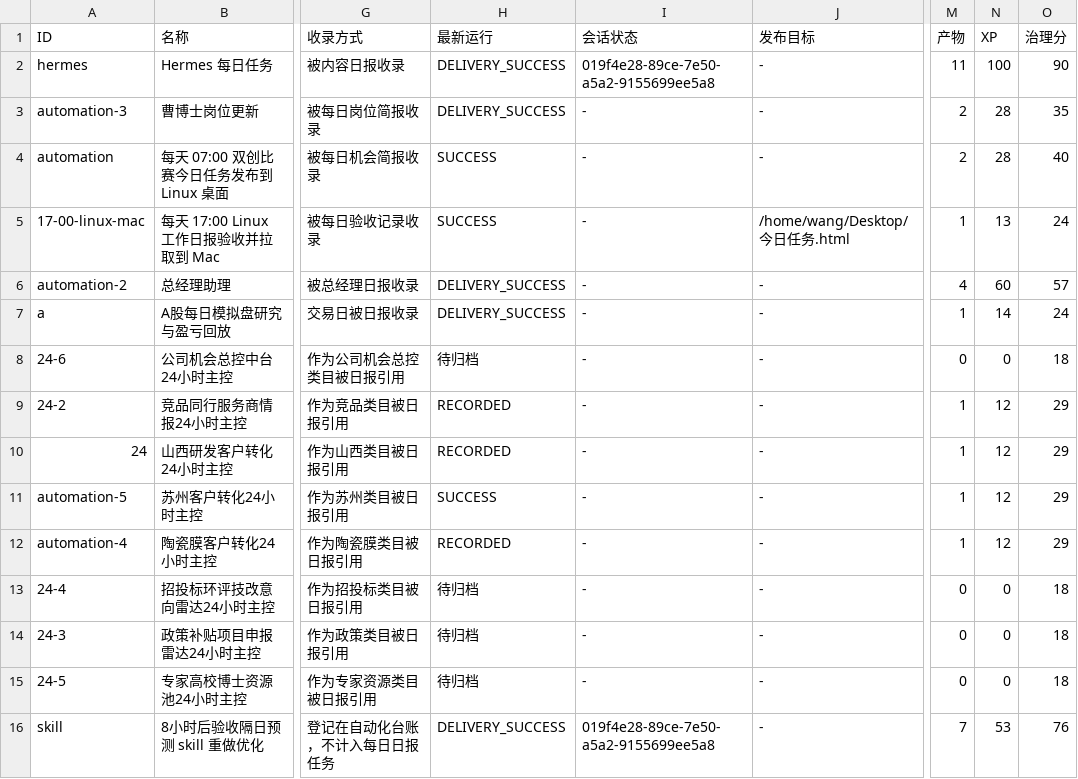
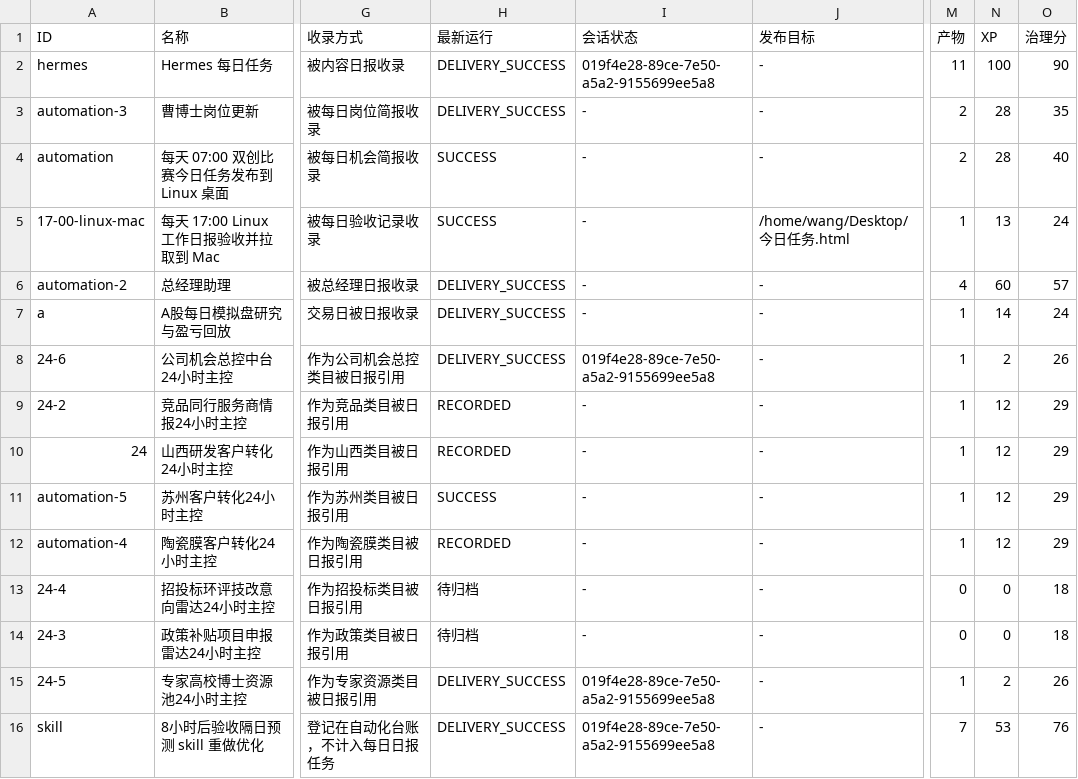
Before and after one commit to schovayang-creator/automation-command-center, a CSV file: data/tables/automation-ledger.csv, drawn as a sheet; only a part is shown, gaps mark what is left out; the diff names each change by its address in the sheet, - before the commit and + after, or states it on an @@ line.

```diff
--- a/data/tables/automation-ledger.csv
+++ b/data/tables/automation-ledger.csv
-H8 (最新运行): 待归档
+H8 (最新运行): DELIVERY_SUCCESS
-I8 (会话状态): -
+I8 (会话状态): 019f4e28-89ce-7e50-a5a2-9155699ee5a8
-M8 (产物): 0
+M8 (产物): 1
-N8 (XP): 0
+N8 (XP): 2
-O8 (治理分): 18
+O8 (治理分): 26
-H15 (最新运行): 待归档
+H15 (最新运行): DELIVERY_SUCCESS
-I15 (会话状态): -
+I15 (会话状态): 019f4e28-89ce-7e50-a5a2-9155699ee5a8
-M15 (产物): 0
+M15 (产物): 1
-N15 (XP): 0
+N15 (XP): 2
-O15 (治理分): 18
+O15 (治理分): 26
```
Also changed, not shown: data/tables/track-ledger.csv, 22 other files.
